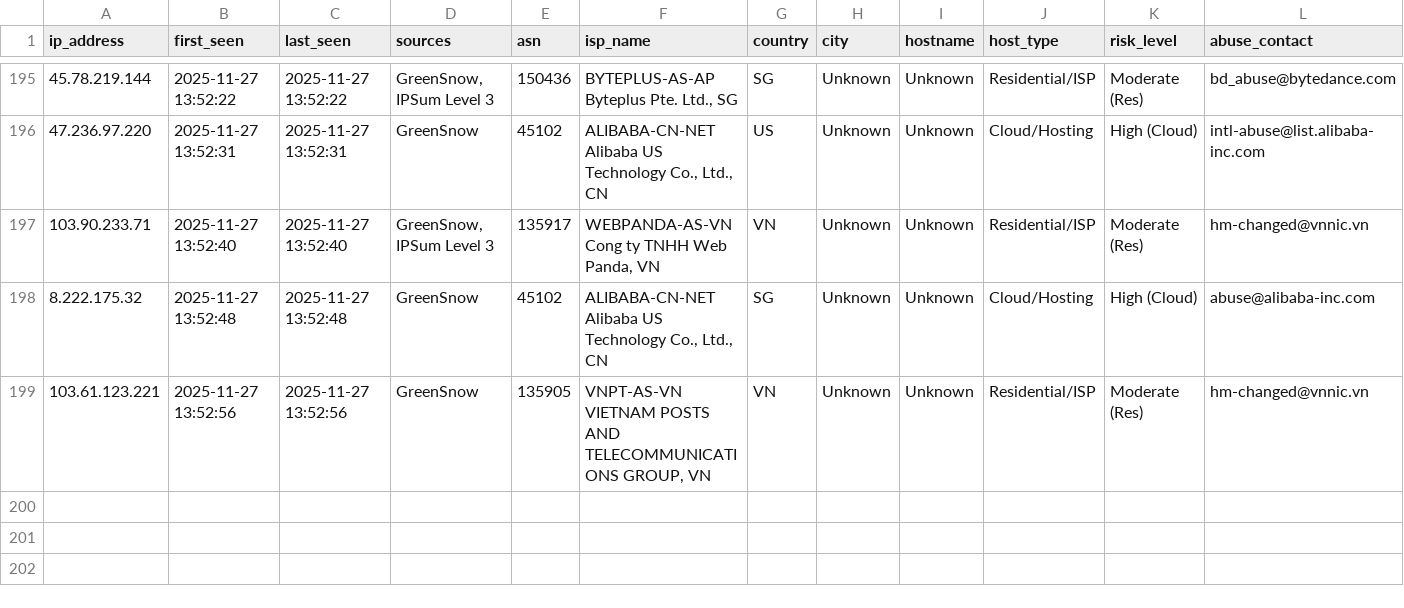
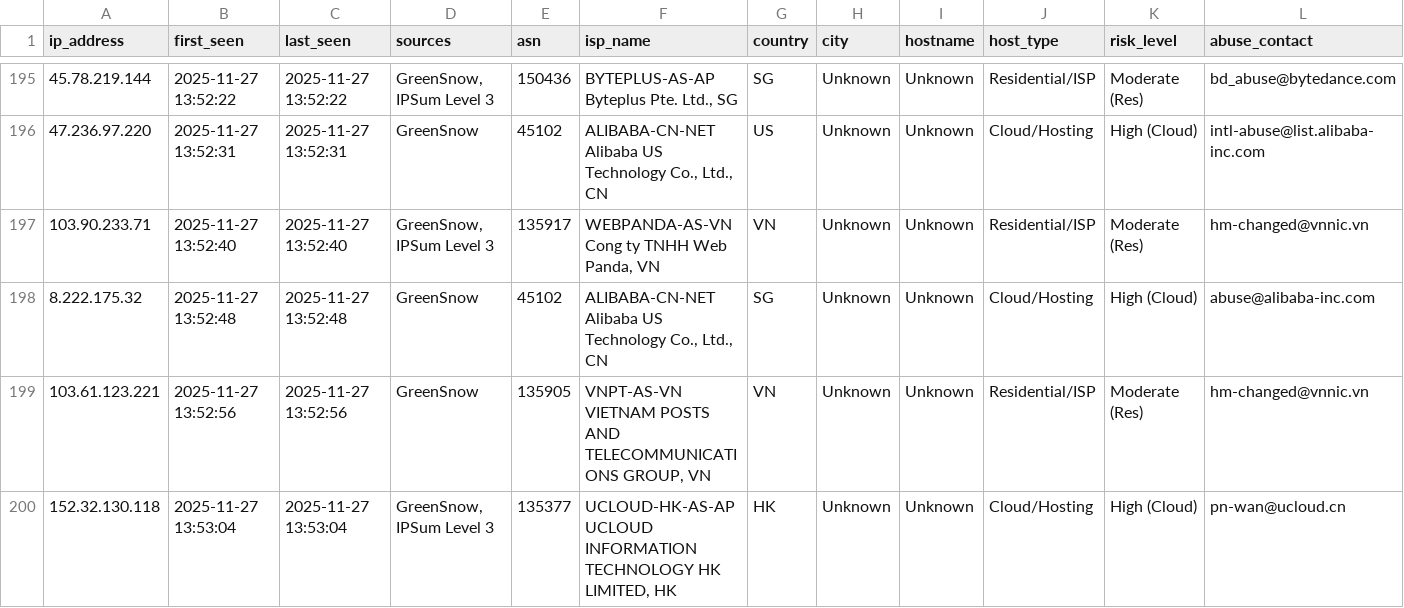
Before and after one commit to mysarun88/IP_aggregator, a CSV file: threat_intel.csv, drawn as a sheet; only a part is shown, gaps mark what is left out; rows hold the shown columns only; the diff names each change by its address in the sheet, - before the commit and + after, or states it on an @@ line.

Commit message:
Daily Threat Intel Update (CSV): 2025-11-27

```diff
--- a/threat_intel.csv
+++ b/threat_intel.csv
+row 200: 152.32.130.118 | 2025-11-27 13:53:04 | 2025-11-27 13:53:04 | GreenSnow, IPSum Level 3 | 135377 | UCLOUD-HK-AS-AP UCLOUD INFORMATION TECHNOLOGY HK LIMITED, HK | HK | Unknown | Unknown | Cloud/Hosting | High (Cloud) | pn-wan@ucloud.cn
```
